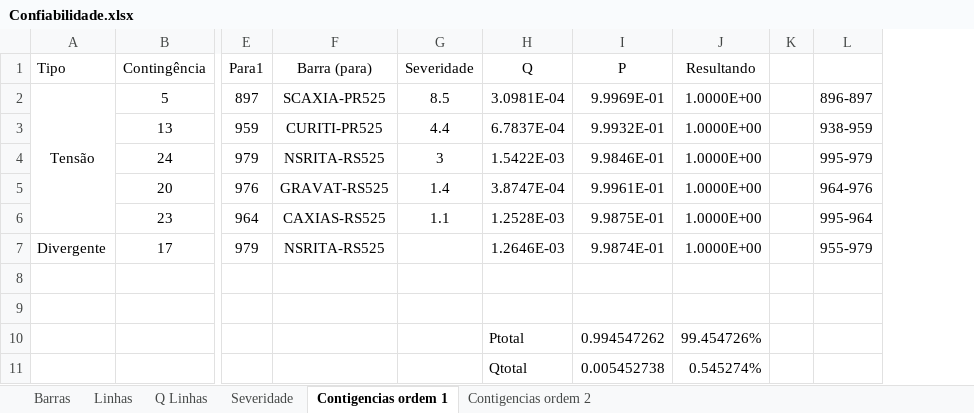
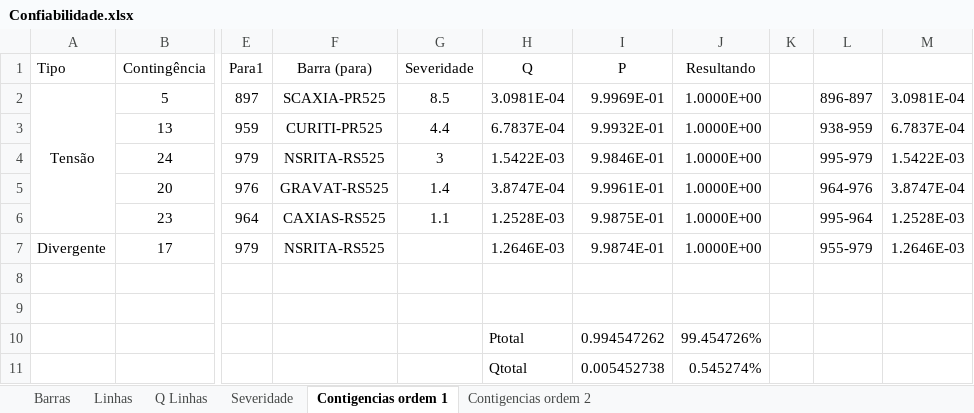
Before and after one commit to LeonardoFdSantos/Confiabilidade, an Excel workbook: STB32/Confiabilidade.xlsx, sheet Contigencias ordem 1, drawn as a sheet; only a part is shown, gaps mark what is left out; values as stored, in another font and other column widths than the file's, no borders; table styles not drawn; the diff names each change by its address in the sheet, - before the commit and + after, or states it on an @@ line.

```diff
--- a/STB32/Confiabilidade.xlsx (sheet Contigencias ordem 1)
+++ b/STB32/Confiabilidade.xlsx (sheet Contigencias ordem 1)
+column M, rows 2-7: 3.0981E-04 | 6.7837E-04 | 1.5422E-03 | 3.8747E-04 | 1.2528E-03 | 1.2646E-03
```
Also changed, not shown: sheet Contigencias ordem 2, 21 other files.
